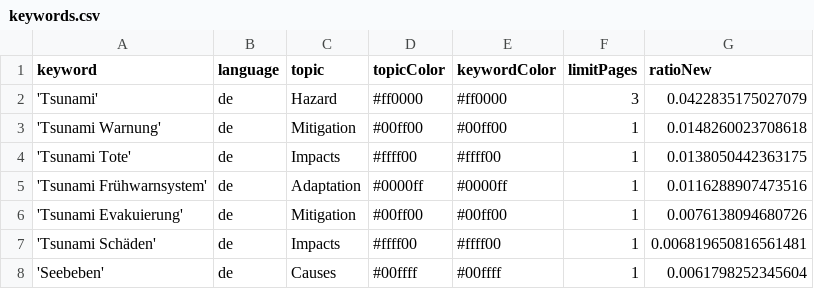
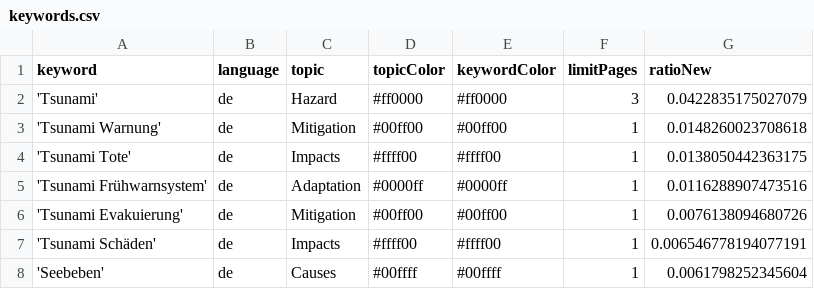
Before and after one commit to MarcoL95-news/tsunamiIsComing, a CSV file: keywords.csv, drawn as a sheet.

Commit message:
Commit from GitHub Actions (harvest:0.0)

```diff
--- a/keywords.csv
+++ b/keywords.csv
@@ -6,3 +6,3 @@ keyword,language,topic,topicColor,keywordColor,limitPages,ratioNew
 'Tsunami Evakuierung',de,Mitigation,#00ff00,#00ff00,1,0.0076138094680726
-'Tsunami Schäden',de,Impacts,#ffff00,#ffff00,1,0.006819650816561481
+'Tsunami Schäden',de,Impacts,#ffff00,#ffff00,1,0.006546778194077191
 'Seebeben',de,Causes,#00ffff,#00ffff,1,0.0061798252345604
```
